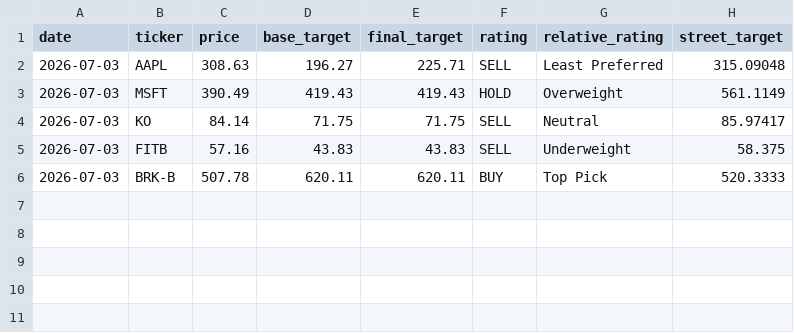
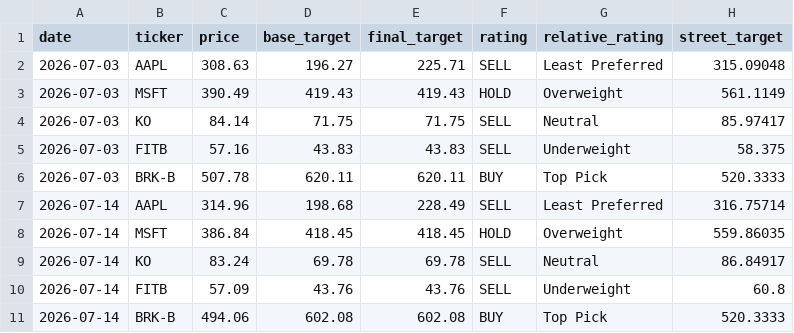
Before and after one commit to Jamesheidbreder/equity-lens, a CSV file: data/calls.csv, drawn as a sheet.

```diff
--- a/data/calls.csv
+++ b/data/calls.csv
@@ -6 +6,6 @@ date,ticker,price,base_target,final_target,rating,relative_rating,street_target
 2026-07-03,BRK-B,507.78,620.11,620.11,BUY,Top Pick,520.3333
+2026-07-14,AAPL,314.96,198.68,228.49,SELL,Least Preferred,316.75714
+2026-07-14,MSFT,386.84,418.45,418.45,HOLD,Overweight,559.86035
+2026-07-14,KO,83.24,69.78,69.78,SELL,Neutral,86.84917
+2026-07-14,FITB,57.09,43.76,43.76,SELL,Underweight,60.8
+2026-07-14,BRK-B,494.06,602.08,602.08,BUY,Top Pick,520.3333
```
Also changed, not shown: 36 other files.
